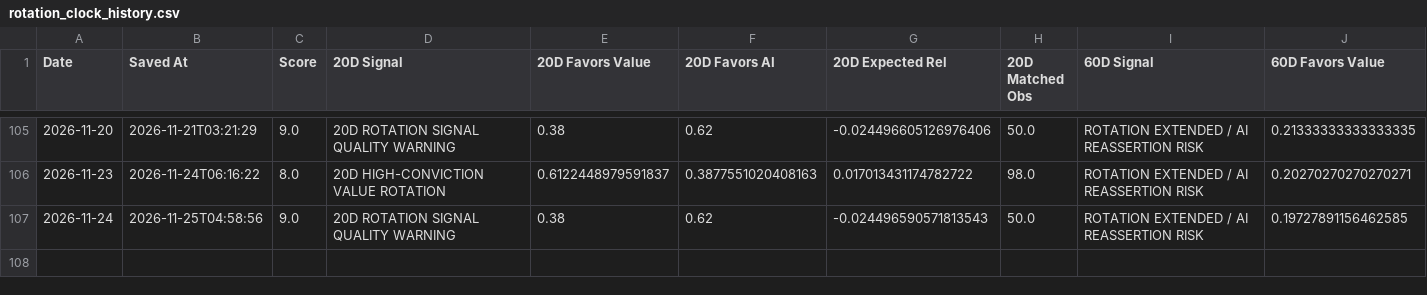
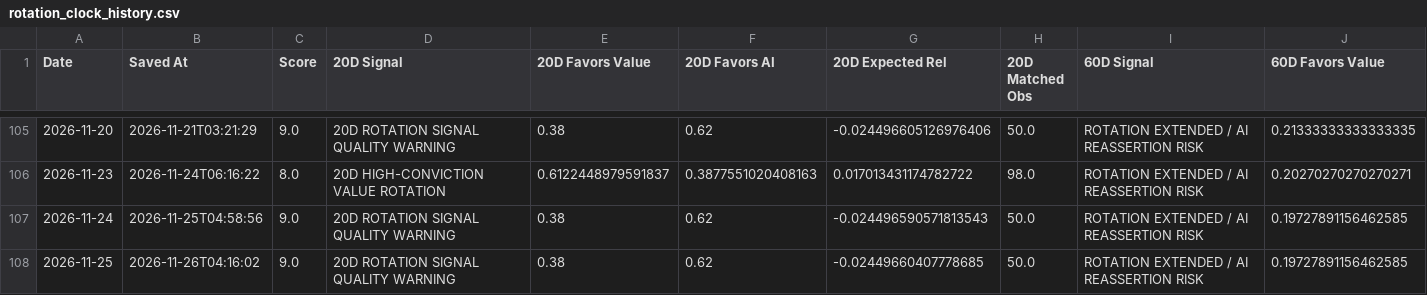
Before and after one commit to 90minale-bot/ai-rotation-dashboard, a CSV file: data/rotation_clock_history.csv, drawn as a sheet; only a part is shown, gaps mark what is left out; rows hold the shown columns only; the diff names each change by its address in the sheet, - before the commit and + after, or states it on an @@ line.

```diff
--- a/data/rotation_clock_history.csv
+++ b/data/rotation_clock_history.csv
+row 108: 2026-11-25 | 2026-11-26T04:16:02 | 9.0 | 20D ROTATION SIGNAL QUALITY WARNING | 0.38 | 0.62 | -0.02449660407778685 | 50.0 | ROTATION EXTENDED / AI REASSERTION RISK | 0.19727891156462585
```
